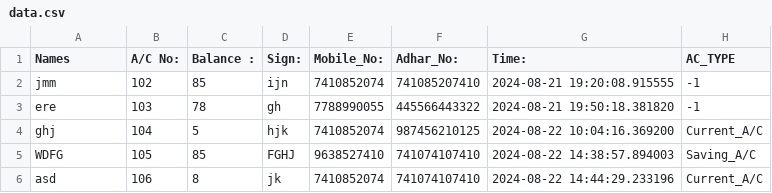
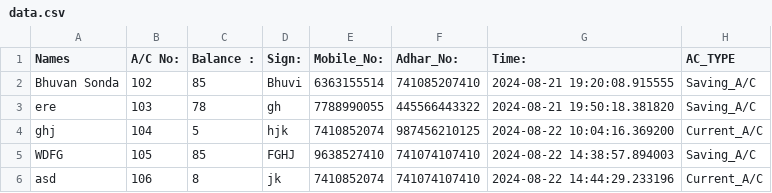
Before and after one commit to BhuvanSonda/Bank_Oparation, a CSV file: data.csv, drawn as a sheet.

```diff
--- a/data.csv
+++ b/data.csv
@@ -1,4 +1,4 @@
 Names,A/C No:,Balance :,Sign:,Mobile_No:,Adhar_No:,Time:,AC_TYPE
-jmm,102,85,ijn,7410852074,741085207410,2024-08-21 19:20:08.915555,-1
-ere,103,78,gh,7788990055,445566443322,2024-08-21 19:50:18.381820,-1
+Bhuvan Sonda,102,85,Bhuvi,6363155514,741085207410,2024-08-21 19:20:08.915555,Saving_A/C
+ere,103,78,gh,7788990055,445566443322,2024-08-21 19:50:18.381820,Saving_A/C
 ghj,104,5,hjk,7410852074,987456210125,2024-08-22 10:04:16.369200,Current_A/C
```
Also changed, not shown: data_varify.csv, 2 other files.
